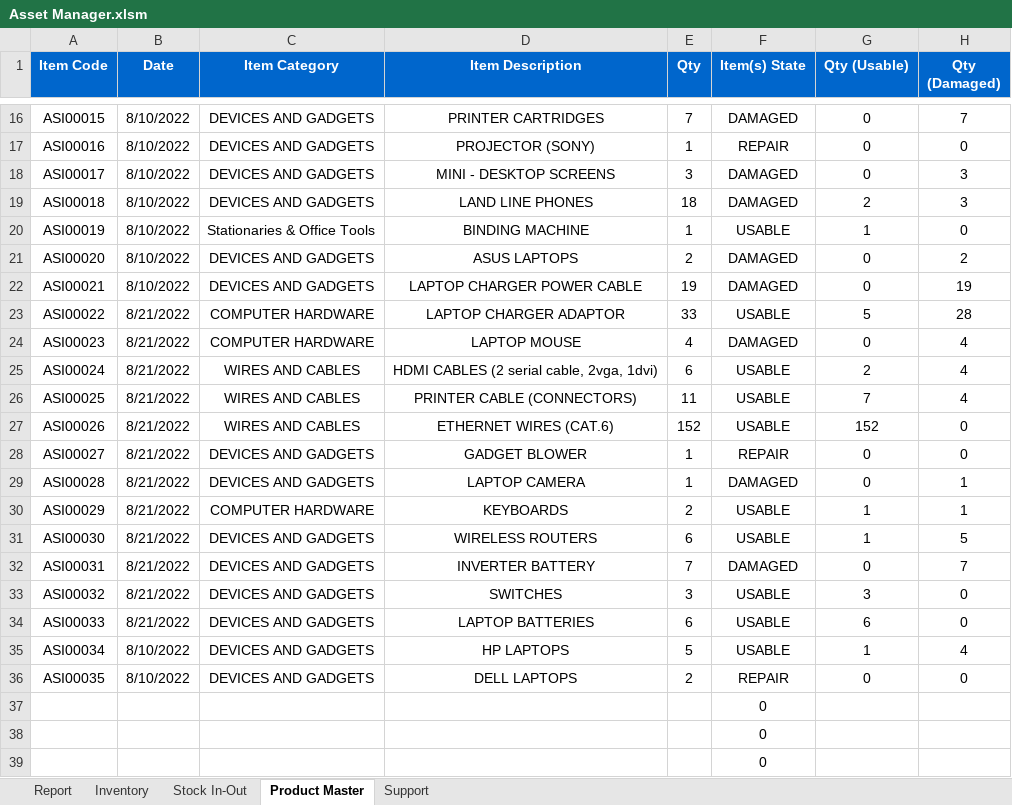
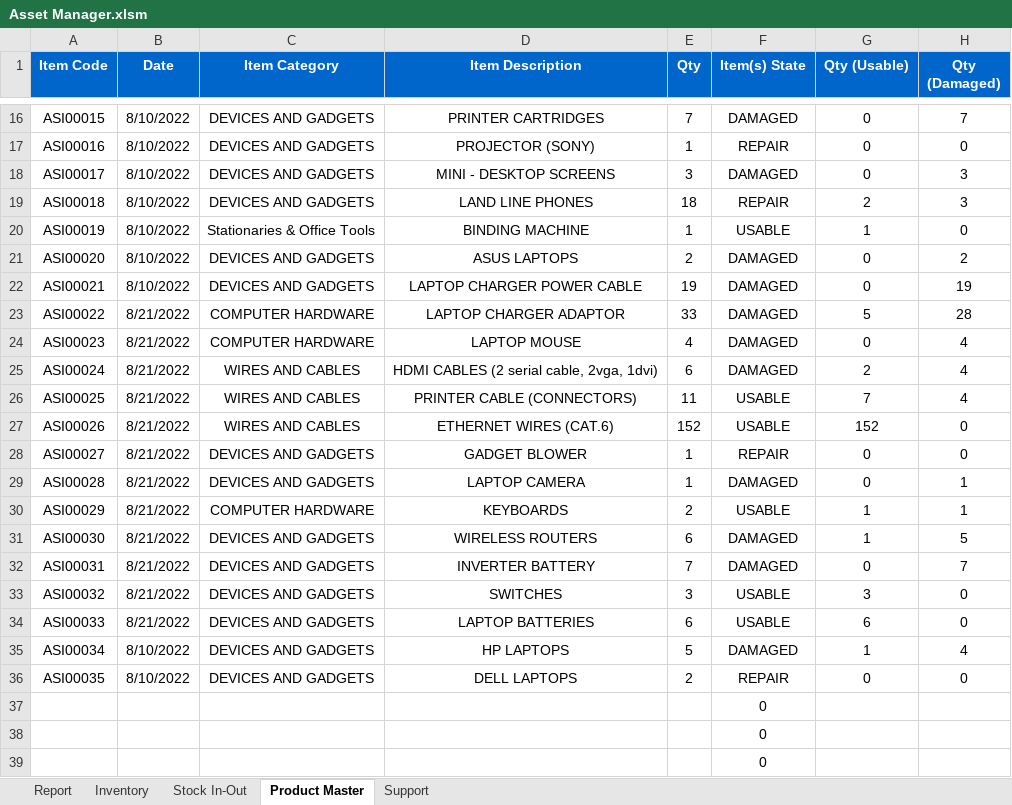
Before and after one commit to IsraelVow/Asset-Management-System-with-Excel-VBA, an Excel workbook: Asset Manager.xlsm, sheet Product Master, drawn as a sheet; only a part is shown, gaps mark what is left out; values as stored, in another font and other column widths than the file's, no borders; the diff names each change by its address in the sheet, - before the commit and + after, or states it on an @@ line.

```diff
--- a/Asset Manager.xlsm (sheet Product Master)
+++ b/Asset Manager.xlsm (sheet Product Master)
-F19 (Item(s) State): DAMAGED
+F19 (Item(s) State): REPAIR
-F23 (Item(s) State): USABLE
+F23 (Item(s) State): DAMAGED
-F25 (Item(s) State): USABLE
+F25 (Item(s) State): DAMAGED
-F31 (Item(s) State): USABLE
+F31 (Item(s) State): DAMAGED
-F35 (Item(s) State): USABLE
+F35 (Item(s) State): DAMAGED
```
Also changed, not shown: sheet Report, sheet Inventory, formulas that keep their value, hidden cells, charts or pictures.
